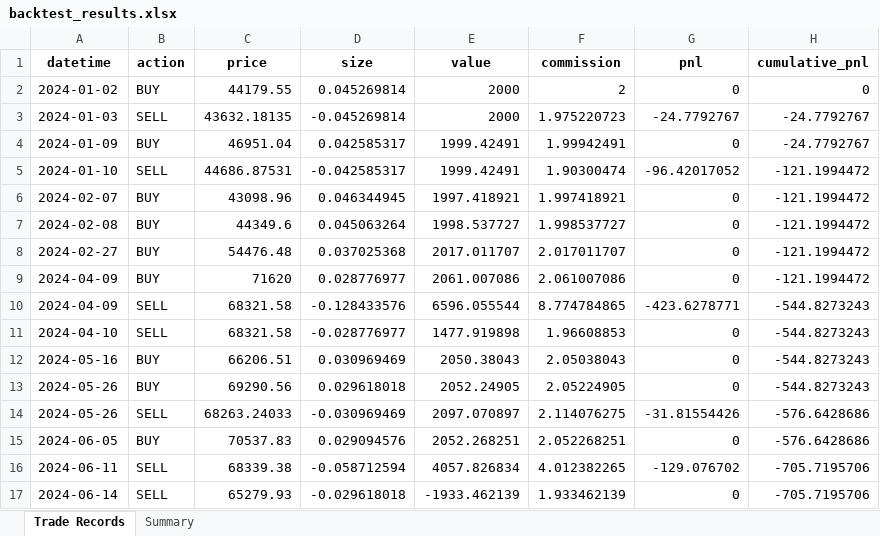
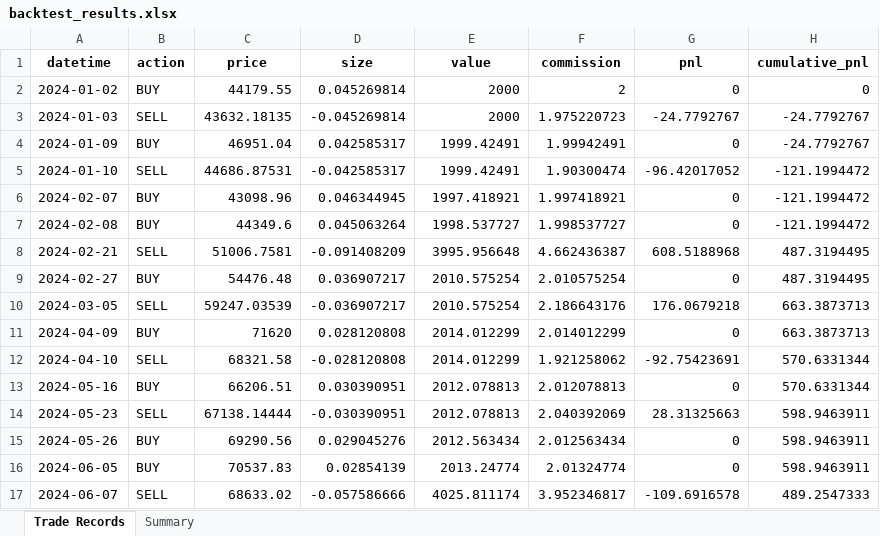
Before and after one commit to Rain1047/uchu_trade, an Excel workbook: backend/backtest_center/backtest_results.xlsx, sheet Trade Records, drawn as a sheet; only a part is shown; values as stored, in another font and other column widths than the file's, no borders; removed rows and columns are numbered as before the commit, all else as after; the diff covers the shown part only; the diff names each change by its address in the sheet, - before the commit and + after, or states it on an @@ line.

```diff
--- a/backend/backtest_center/backtest_results.xlsx (sheet Trade Records)
+++ b/backend/backtest_center/backtest_results.xlsx (sheet Trade Records)
+row 8: 2024-02-21 | SELL | 51006.7581 | -0.091408209 | 3995.956648 | 4.662436387 | 608.5188968 | 487.3194495
-D9 (size): 0.037025368
+D9 (size): 0.036907217
-E9 (value): 2017.011707
+E9 (value): 2010.575254
-F9 (commission): 2.017011707
+F9 (commission): 2.010575254
-H9 (cumulative_pnl): -121.1994472
+H9 (cumulative_pnl): 487.3194495
+row 10: 2024-03-05 | SELL | 59247.03539 | -0.036907217 | 2010.575254 | 2.186643176 | 176.0679218 | 663.3873713
-D11 (size): 0.028776977
+D11 (size): 0.028120808
-E11 (value): 2061.007086
+E11 (value): 2014.012299
-F11 (commission): 2.061007086
+F11 (commission): 2.014012299
-H11 (cumulative_pnl): -121.1994472
+H11 (cumulative_pnl): 663.3873713
-row 10: 2024-04-09 | SELL | 68321.58 | -0.128433576 | 6596.055544 | 8.774784865 | -423.6278771 | -544.8273243
-D12 (size): -0.028776977
+D12 (size): -0.028120808
-E12 (value): 1477.919898
+E12 (value): 2014.012299
-F12 (commission): 1.96608853
+F12 (commission): 1.921258062
-G12 (pnl): 0
+G12 (pnl): -92.75423691
-H12:H13 (cumulative_pnl): -544.8273243
+H12:H13 (cumulative_pnl): 570.6331344
-D13 (size): 0.030969469
+D13 (size): 0.030390951
-E13 (value): 2050.38043
+E13 (value): 2012.078813
-F13 (commission): 2.05038043
+F13 (commission): 2.012078813
+row 14: 2024-05-23 | SELL | 67138.14444 | -0.030390951 | 2012.078813 | 2.040392069 | 28.31325663 | 598.9463911
-D15 (size): 0.029618018
+D15 (size): 0.029045276
-E15 (value): 2052.24905
+E15 (value): 2012.563434
-F15 (commission): 2.05224905
+F15 (commission): 2.012563434
-H15 (cumulative_pnl): -544.8273243
+H15 (cumulative_pnl): 598.9463911
-row 14: 2024-05-26 | SELL | 68263.24033 | -0.030969469 | 2097.070897 | 2.114076275 | -31.81554426 | -576.6428686
-D16 (size): 0.029094576
+D16 (size): 0.02854139
-E16 (value): 2052.268251
+E16 (value): 2013.24774
-F16 (commission): 2.052268251
+F16 (commission): 2.01324774
-H16 (cumulative_pnl): -576.6428686
+H16 (cumulative_pnl): 598.9463911
-row 16: 2024-06-11 | SELL | 68339.38 | -0.058712594 | 4057.826834 | 4.012382265 | -129.076702 | -705.7195706
-row 17: 2024-06-14 | SELL | 65279.93 | -0.029618018 | -1933.462139 | 1.933462139 | 0 | -705.7195706
+row 17: 2024-06-07 | SELL | 68633.02 | -0.057586666 | 4025.811174 | 3.952346817 | -109.6916578 | 489.2547333
```
Also changed, not shown: 5 added rows, 3 removed rows and 32 edited cells elsewhere in this sheet, sheet Summary, 2 other files.
